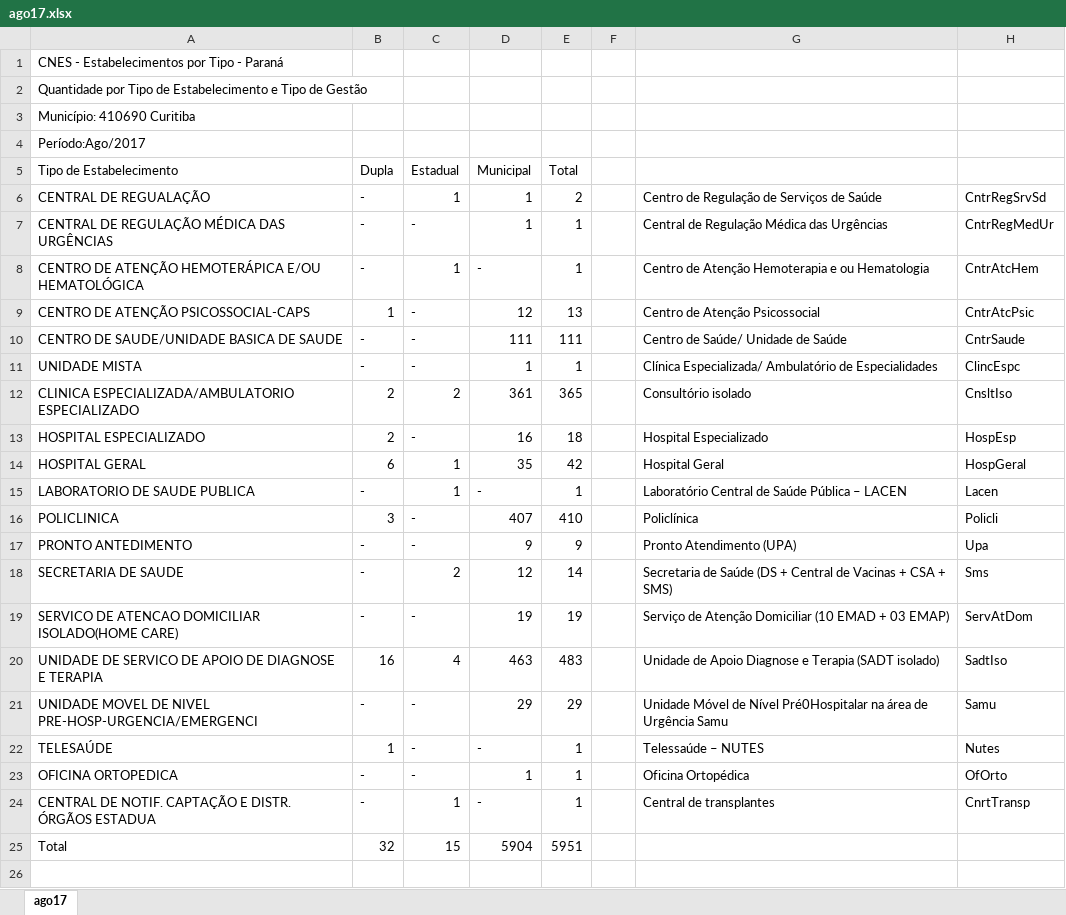
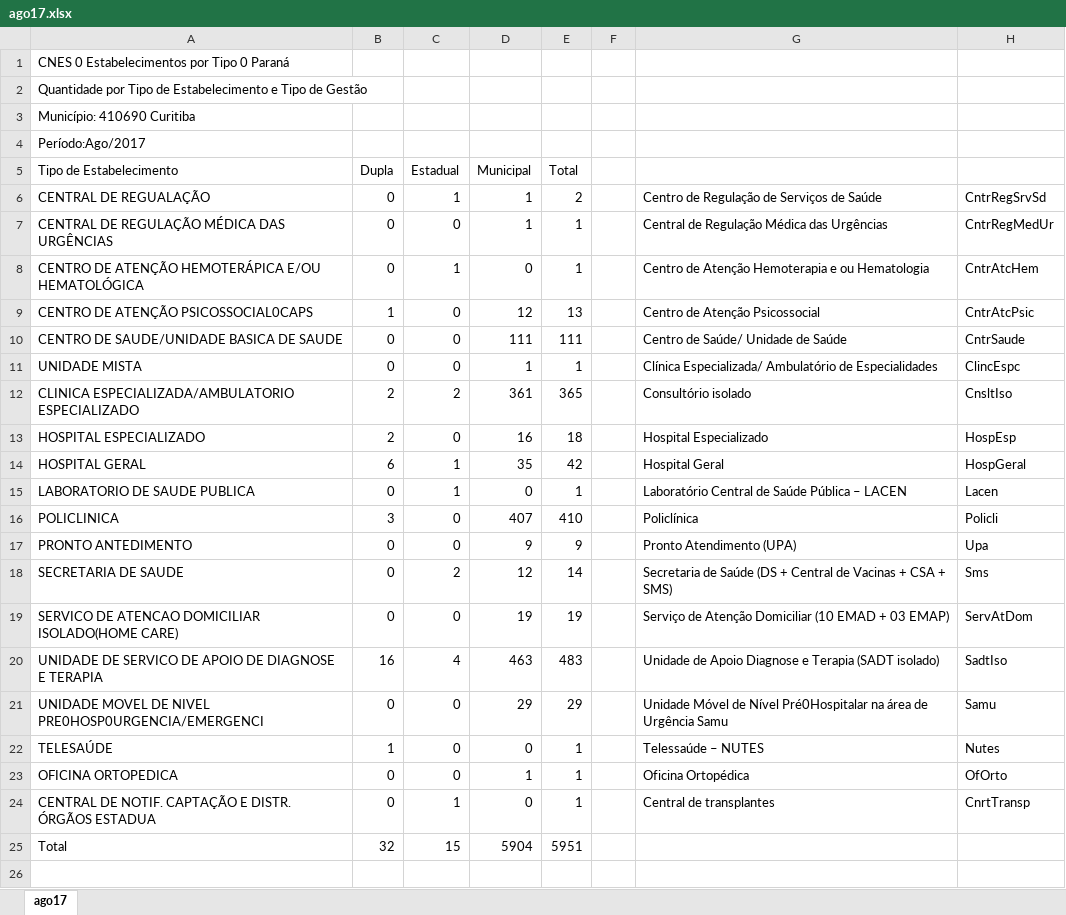
Before and after one commit to wlpereira89/tcc, an Excel workbook: dados/estabelecimentos/ago17.xlsx, sheet ago17, drawn as a sheet; only a part is shown; values as stored, in another font and other column widths than the file's, no borders; the diff covers the shown part only; the diff names each change by its address in the sheet, - before the commit and + after, or states it on an @@ line.

Commit message:
Instanciamento dos dados de tipo de registro

```diff
--- a/dados/estabelecimentos/ago17.xlsx (sheet ago17)
+++ b/dados/estabelecimentos/ago17.xlsx (sheet ago17)
-A1 (Tipo de Estabelecimento): CNES - Estabelecimentos por Tipo - Paraná
+A1 (Tipo de Estabelecimento): CNES 0 Estabelecimentos por Tipo 0 Paraná
-B6:B8 (Dupla): -
+B6:B8 (Dupla): 0
-C7 (Estadual): -
+C7 (Estadual): 0
-D8 (Municipal): -
+D8 (Municipal): 0
-A9 (Tipo de Estabelecimento): CENTRO DE ATENÇÃO PSICOSSOCIAL-CAPS
+A9 (Tipo de Estabelecimento): CENTRO DE ATENÇÃO PSICOSSOCIAL0CAPS
-C9:C11 (Estadual): -
+C9:C11 (Estadual): 0
-B10:B11 (Dupla): -
+B10:B11 (Dupla): 0
-C13 (Estadual): -
+C13 (Estadual): 0
-B15 (Dupla): -
+B15 (Dupla): 0
-D15 (Municipal): -
+D15 (Municipal): 0
-C16:C17 (Estadual): -
+C16:C17 (Estadual): 0
-B17:B19 (Dupla): -
+B17:B19 (Dupla): 0
-C19 (Estadual): -
+C19 (Estadual): 0
-A21 (Tipo de Estabelecimento): …DE NIVEL PRE-HOSP-URGENCIA/EMERGENCI
+A21 (Tipo de Estabelecimento): …DE NIVEL PRE0HOSP0URGENCIA/EMERGENCI
-B21 (Dupla): -
+B21 (Dupla): 0
-C21:C23 (Estadual): -
+C21:C23 (Estadual): 0
-D22 (Municipal): -
+D22 (Municipal): 0
-B23:B24 (Dupla): -
+B23:B24 (Dupla): 0
-D24 (Municipal): -
+D24 (Municipal): 0
```
Also changed, not shown: 17 edited cells elsewhere in this sheet, 3 other files.
